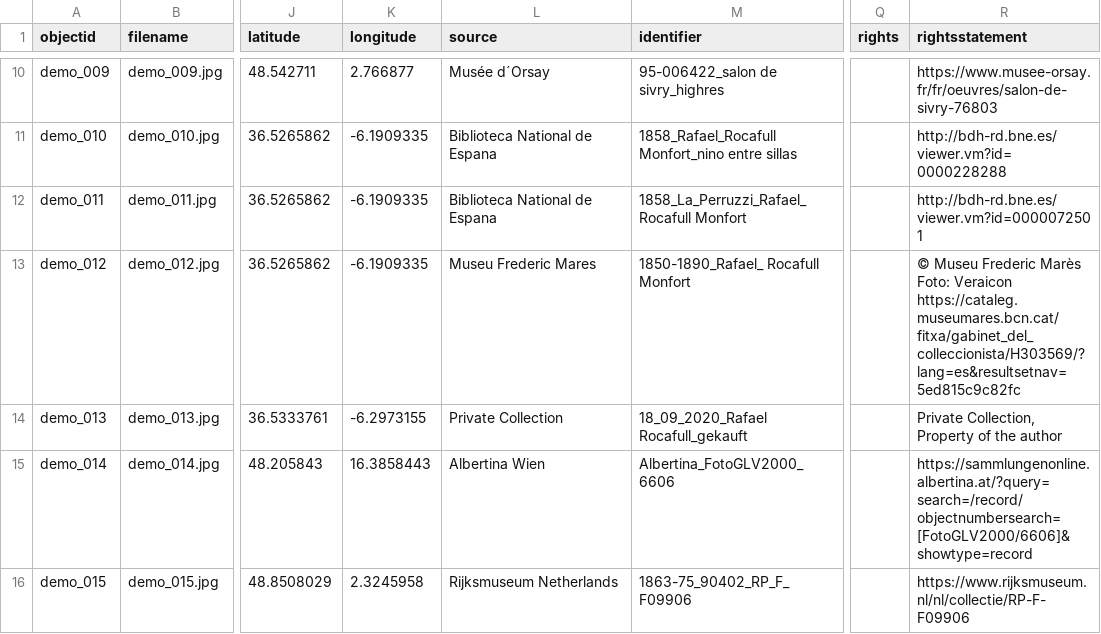
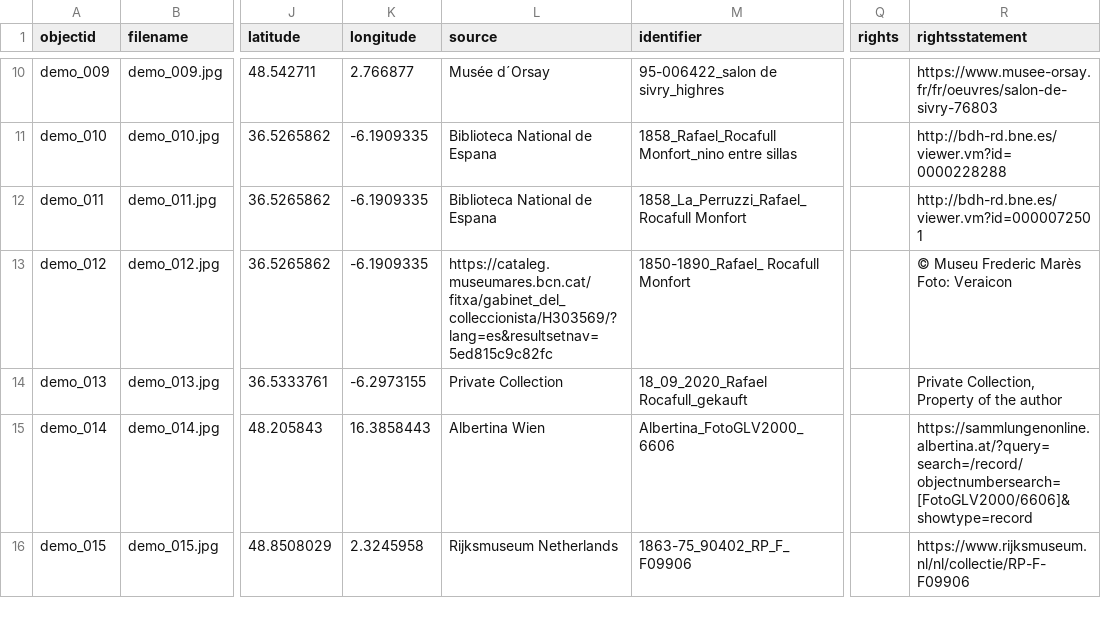
Before and after one commit to Fraukindermann/Mapping-Thonet, a CSV file: _data/demo-metadata.csv, drawn as a sheet; only a part is shown, gaps mark what is left out; the diff names each change by its address in the sheet, - before the commit and + after, or states it on an @@ line.

Commit message:
Update demo-metadata.csv

```diff
--- a/_data/demo-metadata.csv
+++ b/_data/demo-metadata.csv
-L13 (source): Museu Frederic Mares
+L13 (source): https://cataleg.museumares.bcn.cat/fitxa/gabinet_del_colleccionista/H303569/?lang=es&resultsetnav=5ed815c9c82fc
-R13 (rightsstatement): …Foto: Veraicon https://cataleg.museumares.bcn.cat/fitxa/gabinet_del_colleccionista/H303569/?lang=es&resultsetnav=5ed815c9c82fc
+R13 (rightsstatement): …Foto: Veraicon
```
